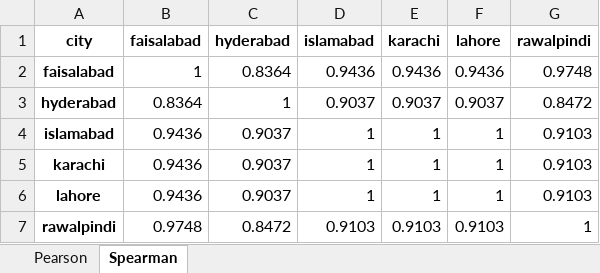
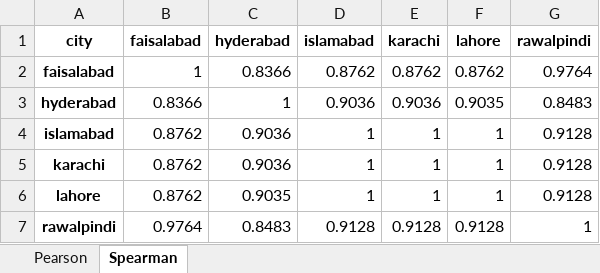
Before and after one commit to ahmedbutt1056/pk-supermarket-price-comparison, an Excel workbook: analysis/results/city_price_correlation.xlsx, sheet Spearman, drawn as a sheet; values as stored, in another font and other column widths than the file's, no borders; the diff names each change by its address in the sheet, - before the commit and + after, or states it on an @@ line.

```diff
--- a/analysis/results/city_price_correlation.xlsx (sheet Spearman)
+++ b/analysis/results/city_price_correlation.xlsx (sheet Spearman)
-C2 (hyderabad): 0.8364
+C2 (hyderabad): 0.8366
-D2 (islamabad): 0.9436
+D2 (islamabad): 0.8762
-E2 (karachi): 0.9436
+E2 (karachi): 0.8762
-F2 (lahore): 0.9436
+F2 (lahore): 0.8762
-G2 (rawalpindi): 0.9748
+G2 (rawalpindi): 0.9764
-B3 (faisalabad): 0.8364
+B3 (faisalabad): 0.8366
-D3 (islamabad): 0.9037
+D3 (islamabad): 0.9036
-E3 (karachi): 0.9037
+E3 (karachi): 0.9036
-F3 (lahore): 0.9037
+F3 (lahore): 0.9035
-G3 (rawalpindi): 0.8472
+G3 (rawalpindi): 0.8483
-B4:B6 (faisalabad): 0.9436
+B4:B6 (faisalabad): 0.8762
-C4:C5 (hyderabad): 0.9037
+C4:C5 (hyderabad): 0.9036
-G4:G6 (rawalpindi): 0.9103
+G4:G6 (rawalpindi): 0.9128
-C6 (hyderabad): 0.9037
+C6 (hyderabad): 0.9035
-B7 (faisalabad): 0.9748
+B7 (faisalabad): 0.9764
-C7 (hyderabad): 0.8472
+C7 (hyderabad): 0.8483
-D7 (islamabad): 0.9103
+D7 (islamabad): 0.9128
-E7 (karachi): 0.9103
+E7 (karachi): 0.9128
-F7 (lahore): 0.9103
+F7 (lahore): 0.9128
```
Also changed, not shown: sheet Pearson, analysis/results/category_dispersion.xlsx, analysis/results/correlation_summary.xlsx, 24 other files.
